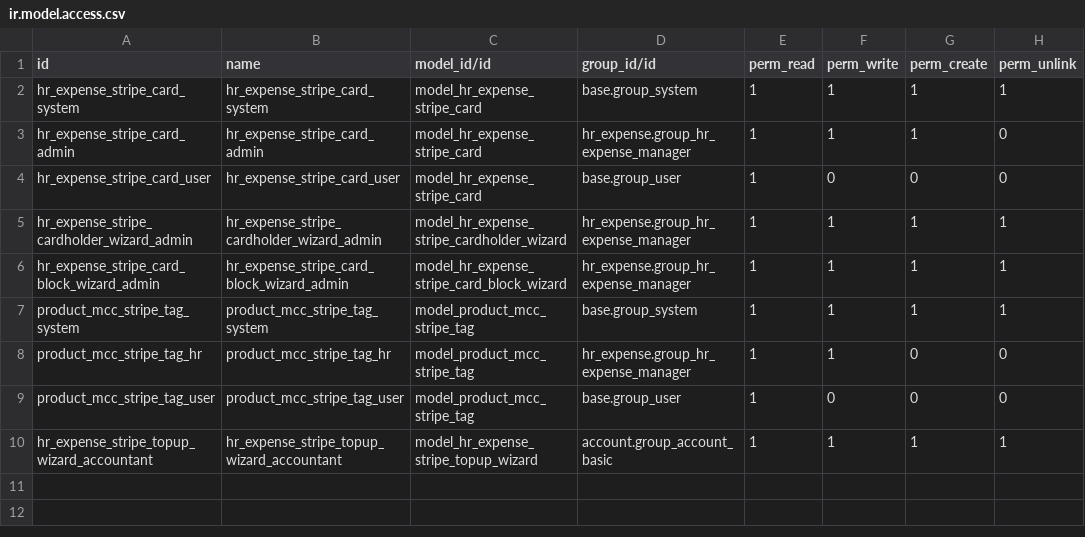
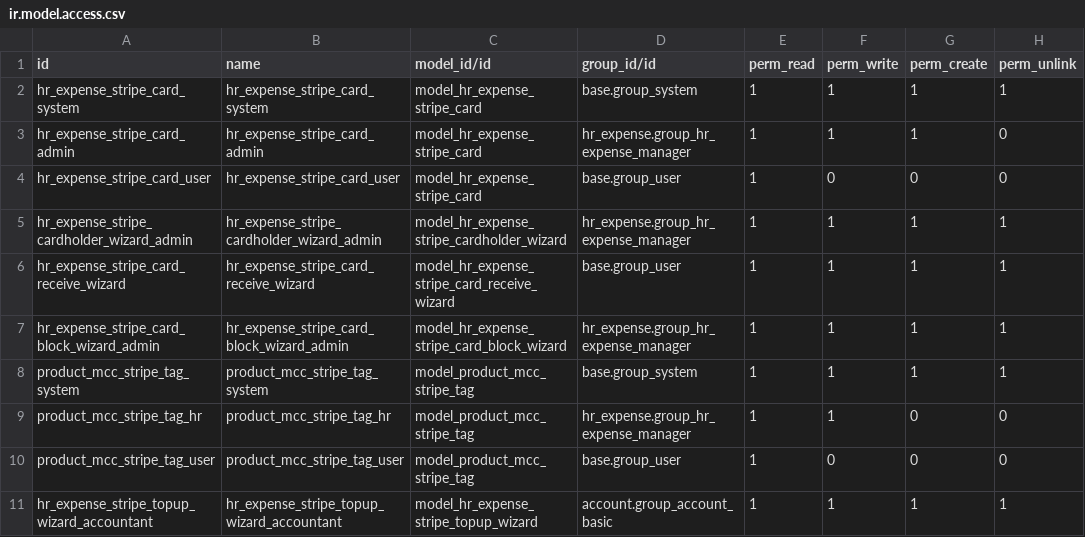
Before and after one commit to Saitamaxqi/enterprise, a CSV file: hr_expense_stripe/security/ir.model.access.csv, drawn as a sheet; the diff names each change by its address in the sheet, - before the commit and + after, or states it on an @@ line.

```diff
--- a/hr_expense_stripe/security/ir.model.access.csv
+++ b/hr_expense_stripe/security/ir.model.access.csv
+row 6: hr_expense_stripe_card_receive_wizard | hr_expense_stripe_card_receive_wizard | model_hr_expense_stripe_card_receive_wizard | base.group_user | 1 | 1 | 1 | 1
```
Also changed, not shown: hr_expense_stripe_demo/security/ir.model.access.csv, 23 other files.
